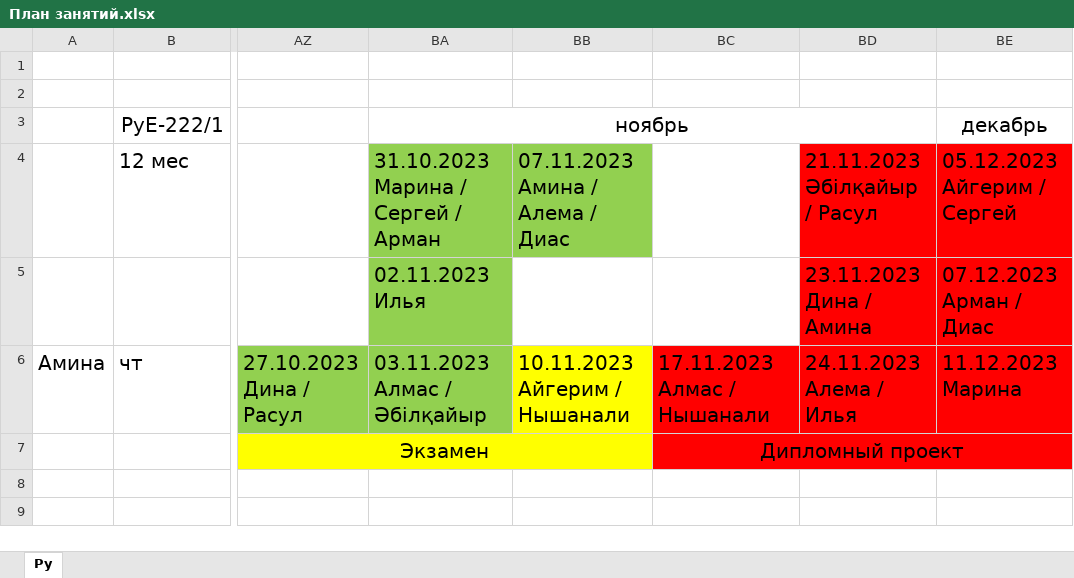
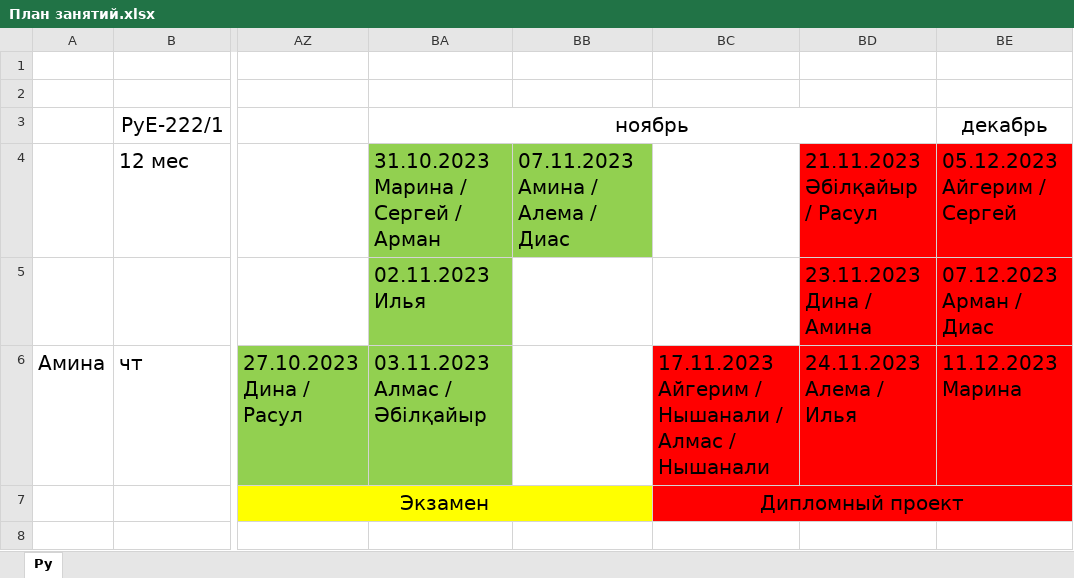
Before and after one commit to bogdandrienko/PyE-222-1, an Excel workbook: lections/План занятий.xlsx, sheet Py, drawn as a sheet; only a part is shown, gaps mark what is left out; values as stored, in another font and other column widths than the file's, no borders; ↵ is a line break in a cell; the diff names each change by its address in the sheet, - before the commit and + after, or states it on an @@ line.

```diff
--- a/lections/План занятий.xlsx (sheet Py)
+++ b/lections/План занятий.xlsx (sheet Py)
-BB6: 10.11.2023 ↵ Айгерим / Нышанали
+BB6: (empty)
-BB6 fill: #FFFF00
+BB6 fill: none
-BC6: 17.11.2023 ↵ Алмас / Нышанали
+BC6: 17.11.2023 ↵ Айгерим / Нышанали / Алмас / Нышанали
```
Also changed, not shown: 5 other files.
